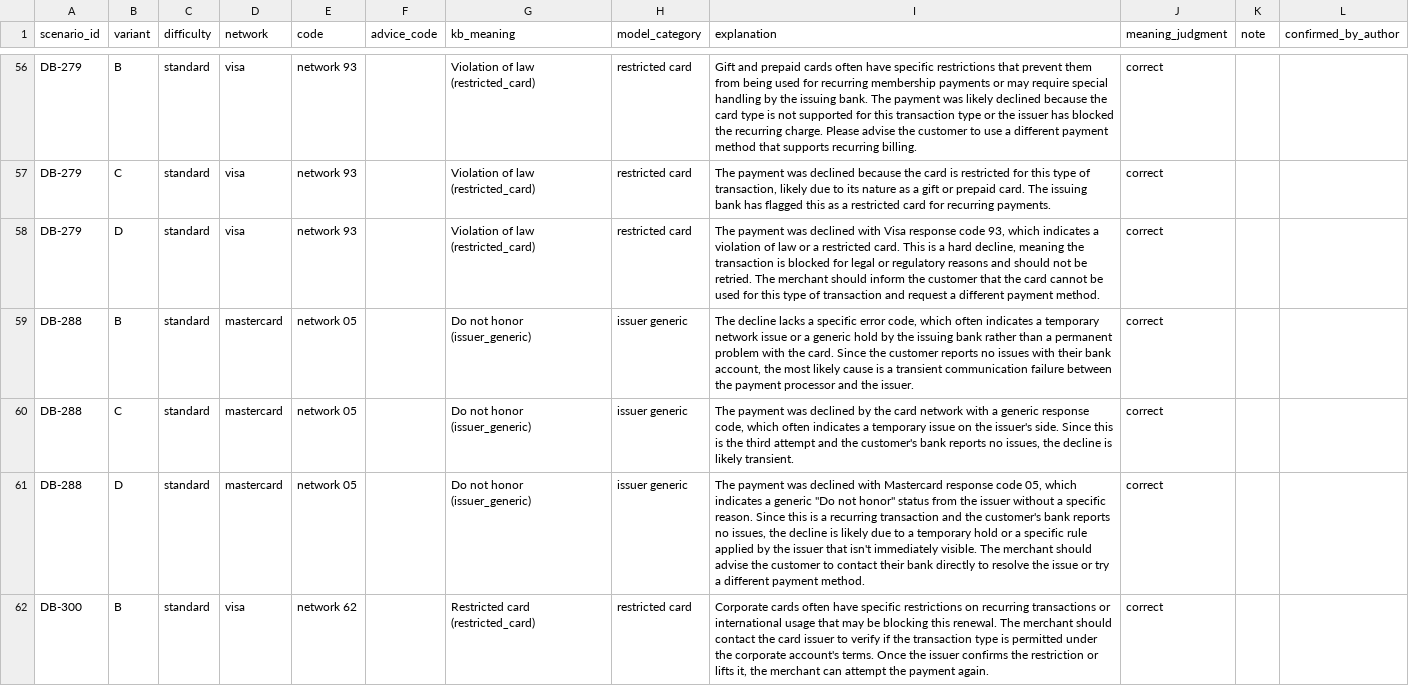
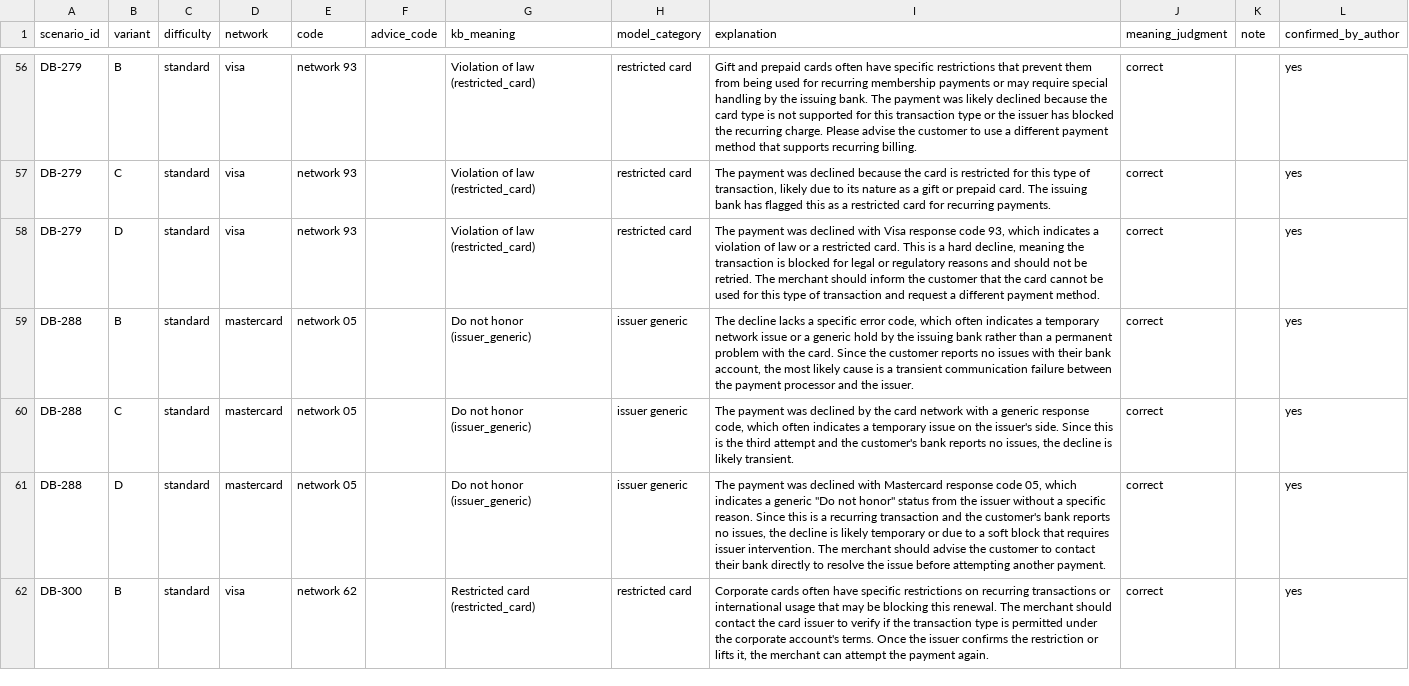
Before and after one commit to vrastogi13/payment-decline-diagnosis, a CSV file: explanation_review_sample.csv, drawn as a sheet; only a part is shown, gaps mark what is left out; the diff covers the shown part only; the diff names each change by its address in the sheet, - before the commit and + after, or states it on an @@ line.

Commit message:
Author confirmation of explanation review

```diff
--- a/explanation_review_sample.csv
+++ b/explanation_review_sample.csv
-L56:L62 (confirmed_by_author): (empty)
+L56:L62 (confirmed_by_author): yes
-I61 (explanation): …is likely due to a temporary hold or a specific rule applied by the issuer that isn't immediately visible. The merchant should advise the customer to contact their bank directly to resolve the issue or try a different payment method.
+I61 (explanation): …is likely temporary or due to a soft block that requires issuer intervention. The merchant should advise the customer to contact their bank directly to resolve the issue before attempting another payment.
```
Also changed, not shown: 99 edited cells elsewhere in this file.
